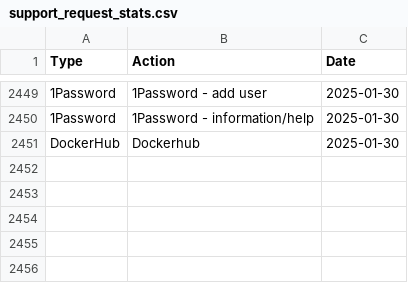
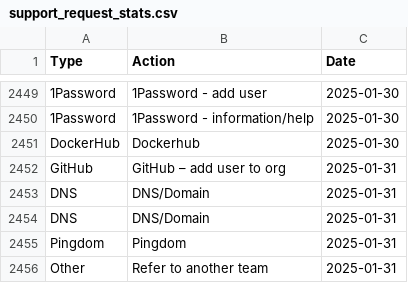
Before and after one commit to ministryofjustice/operations-engineering-kpi-dashboard, a CSV file: data/production/support_request_stats.csv, drawn as a sheet; only a part is shown, gaps mark what is left out; the diff names each change by its address in the sheet, - before the commit and + after, or states it on an @@ line.

Commit message:
Upload support request data

```diff
--- a/data/production/support_request_stats.csv
+++ b/data/production/support_request_stats.csv
+row 2452: GitHub | GitHub – add user to org | 2025-01-31
+row 2453: DNS | DNS/Domain | 2025-01-31
+row 2454: DNS | DNS/Domain | 2025-01-31
+row 2455: Pingdom | Pingdom | 2025-01-31
+row 2456: Other | Refer to another team | 2025-01-31
```
